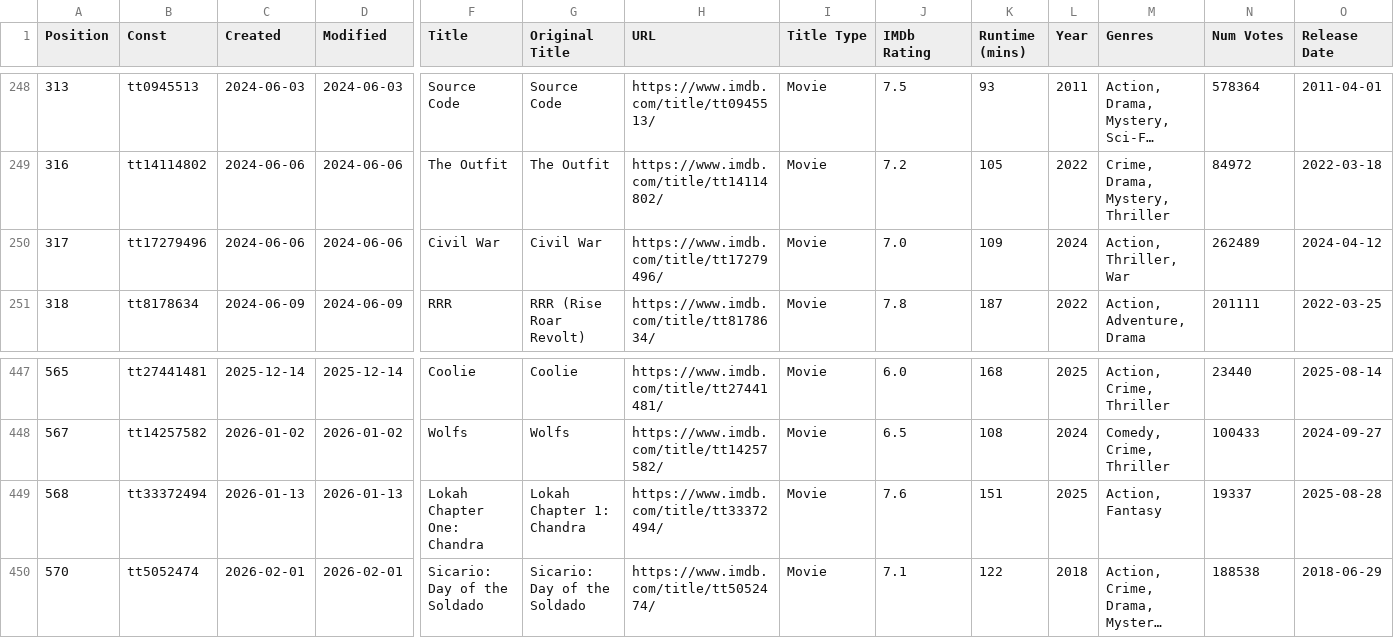
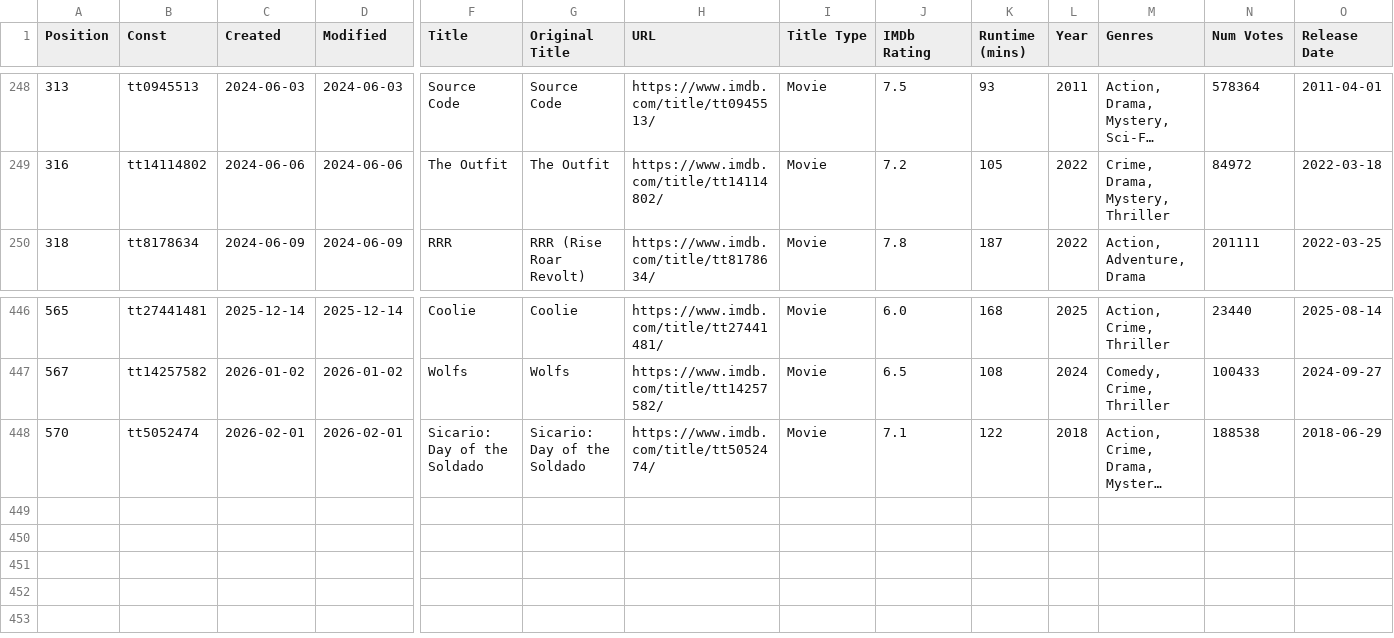
Before and after one commit to Ns81000/WHATSUP, a CSV file: data/movies.csv, drawn as a sheet; only a part is shown, gaps mark what is left out; long unchanged cells end in …; rows hold the shown columns only; the diff names each change by its address in the sheet, - before the commit and + after, or states it on an @@ line.

```diff
--- a/data/movies.csv
+++ b/data/movies.csv
-row 250: 317 | tt17279496 | 2024-06-06 | 2024-06-06 | Civil War | Civil War | https://www.imdb.com/title/tt17279496/ | Movie | 7.0 | 109 | 2024 | Action, Thriller, War | 262489 | 2024-04-12
-row 449: 568 | tt33372494 | 2026-01-13 | 2026-01-13 | Lokah Chapter One: Chandra | Lokah Chapter 1: Chandra | https://www.imdb.com/title/tt33372494/ | Movie | 7.6 | 151 | 2025 | Action, Fantasy | 19337 | 2025-08-28
```
Also changed, not shown: 14 other files.
